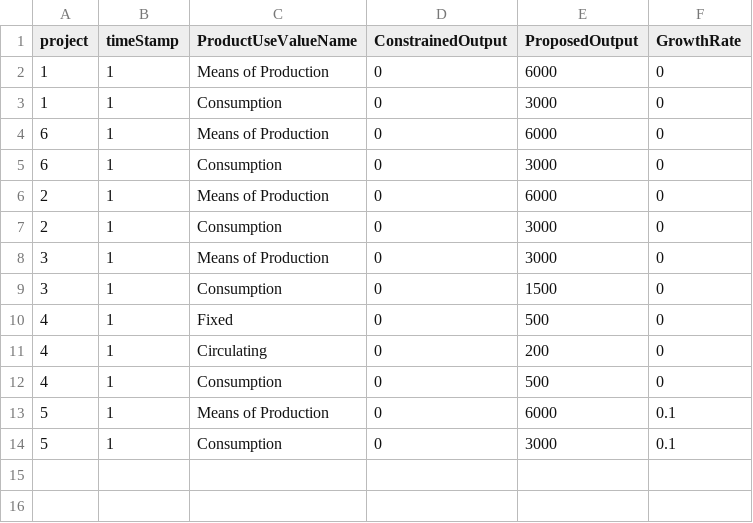
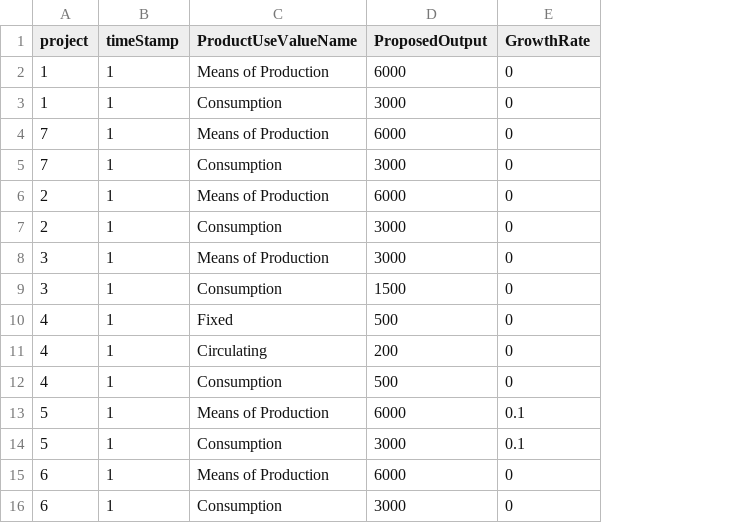
Before and after one commit to axfreeman/capitalism-9.0, a CSV file: data/circuits.csv, drawn as a sheet; removed rows and columns are numbered as before the commit, all else as after; the diff names each change by its address in the sheet, - before the commit and + after, or states it on an @@ line.

```diff
--- a/data/circuits.csv
+++ b/data/circuits.csv
-column D (ConstrainedOutput), rows 2-14: all 0
-A4:A5 (project): 6
+A4:A5 (project): 7
+row 15: 6 | 1 | Means of Production | 6000 | 0
+row 16: 6 | 1 | Consumption | 3000 | 0
```
Also changed, not shown: data/globals.csv, data/projects.csv, 19 other files.
